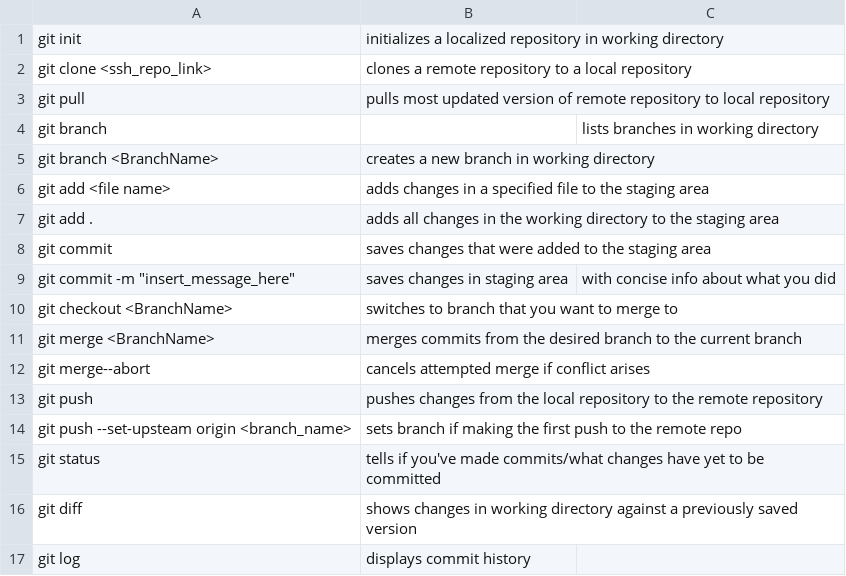
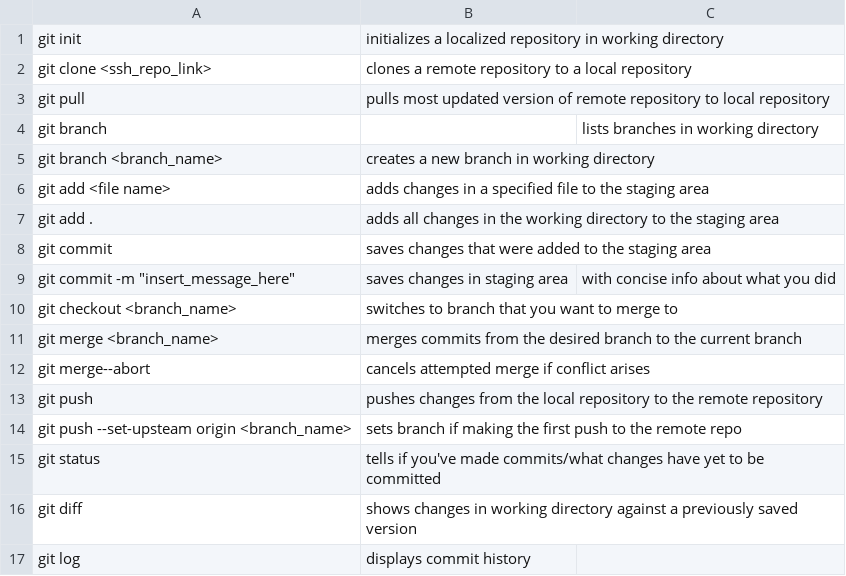
Before and after one commit to yourfavmatt/tc-node-8, a CSV file: answers/c8matth5/git.csv, drawn as a sheet.

Commit message:
made <branch_name> mentions uniform

```diff
--- a/answers/c8matth5/git.csv
+++ b/answers/c8matth5/git.csv
@@ -4,3 +4,3 @@ git pull, pulls most updated version of remote repository to local repository
 git branch,, lists branches in working directory
-git branch <BranchName>, creates a new branch in working directory
+git branch <branch_name>, creates a new branch in working directory
 git add <file name>, adds changes in a specified file to the staging area
@@ -9,4 +9,4 @@ git commit, saves changes that were added to the staging area
 git commit -m "insert_message_here", saves changes in staging area, with concise info about what you did
-git checkout <BranchName>, switches to branch that you want to merge to
-git merge <BranchName>, merges commits from the desired branch to the current branch
+git checkout <branch_name>, switches to branch that you want to merge to
+git merge <branch_name>, merges commits from the desired branch to the current branch
 git merge--abort, cancels attempted merge if conflict arises
```
